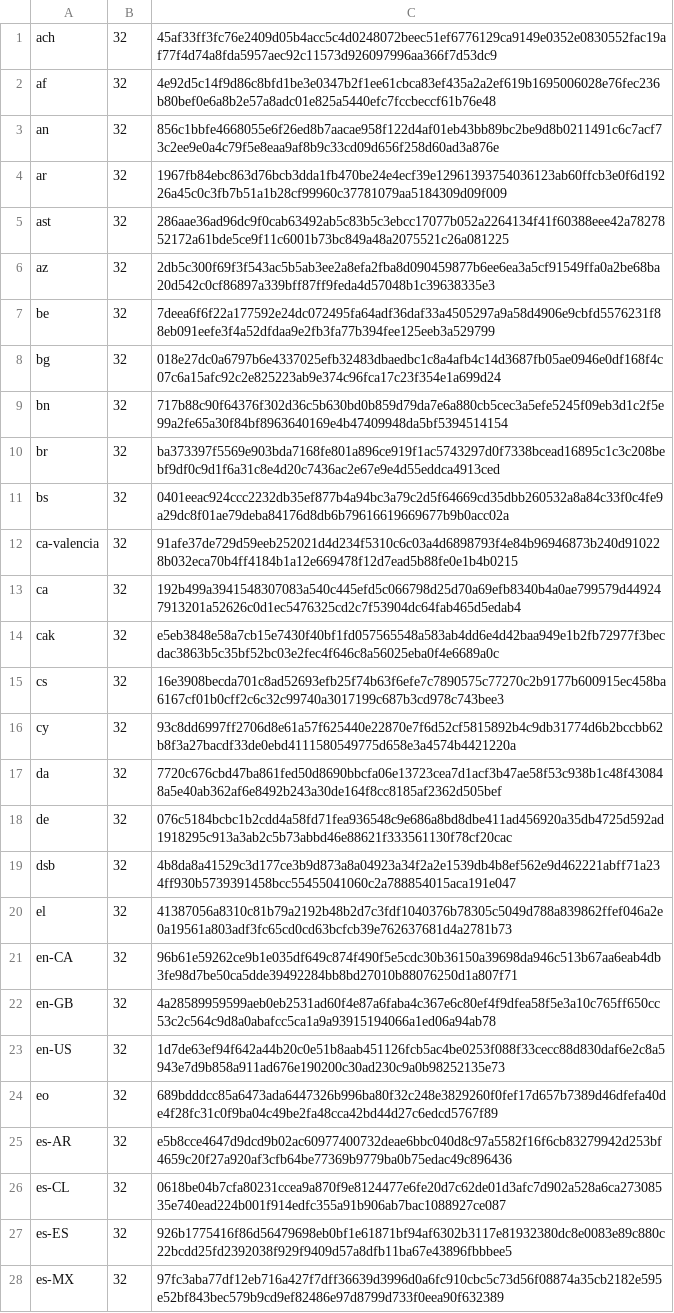
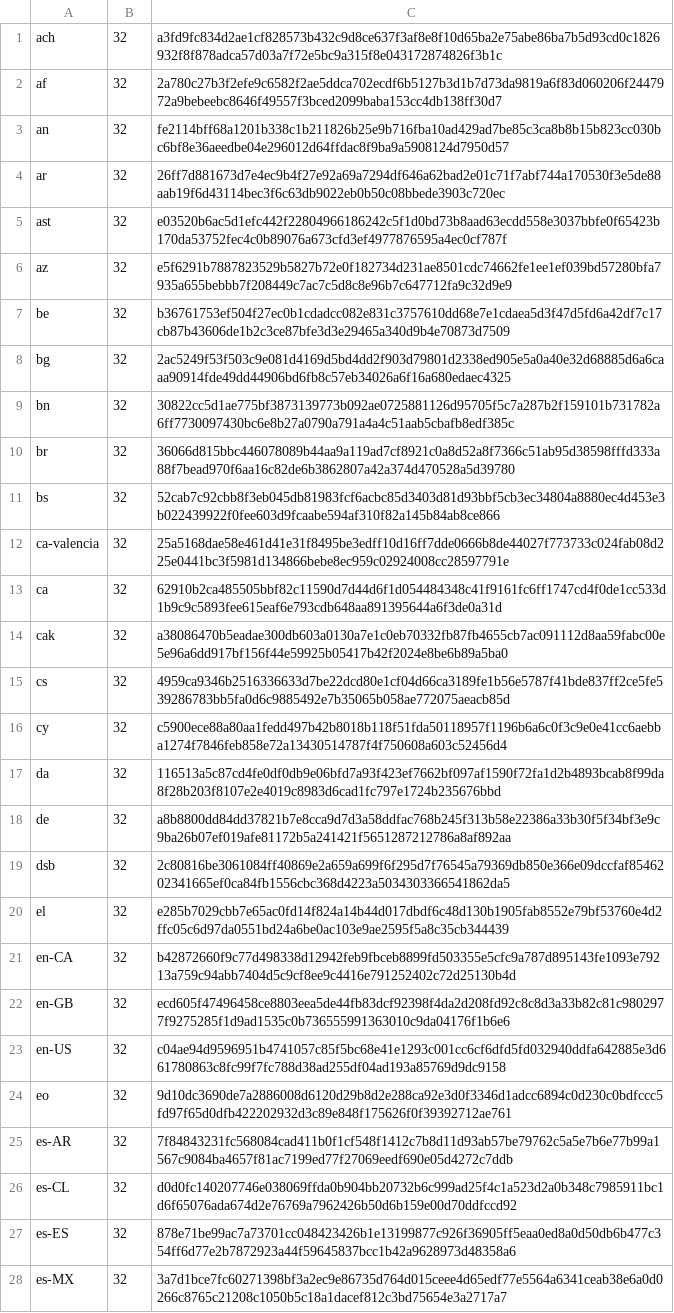
Before and after one commit to chocolatey-community/chocolatey-packages, a CSV file: automatic/firefox/tools/LanguageChecksums.csv, drawn as a sheet; only a part is shown; the diff covers the shown part only; the diff names each change by its address in the sheet, - before the commit and + after, or states it on an @@ line.

Commit message:
AU: 1 updated - Firefox [skip ci] https://gist.github.com/a14b1e5bfaf70839b338eb1ab7f8226f/b457f41238813d8fb7c71edfa50e2fe075901bf4

```diff
--- a/automatic/firefox/tools/LanguageChecksums.csv
+++ b/automatic/firefox/tools/LanguageChecksums.csv
-C1: 45af33ff3fc76e2409d05b4acc5c4d0248072beec51ef6776129ca9149e0352e0830552fac19af77f4d74a8fda5957aec92c11573d926097996aa366f7d53dc9
+C1: a3fd9fc834d2ae1cf828573b432c9d8ce637f3af8e8f10d65ba2e75abe86ba7b5d93cd0c1826932f8f878adca57d03a7f72e5bc9a315f8e043172874826f3b1c
-C2: 4e92d5c14f9d86c8bfd1be3e0347b2f1ee61cbca83ef435a2a2ef619b1695006028e76fec236b80bef0e6a8b2e57a8adc01e825a5440efc7fccbeccf61b76e48
+C2: 2a780c27b3f2efe9c6582f2ae5ddca702ecdf6b5127b3d1b7d73da9819a6f83d060206f2447972a9bebeebc8646f49557f3bced2099baba153cc4db138ff30d7
-C3: 856c1bbfe4668055e6f26ed8b7aacae958f122d4af01eb43bb89bc2be9d8b0211491c6c7acf73c2ee9e0a4c79f5e8eaa9af8b9c33cd09d656f258d60ad3a876e
+C3: fe2114bff68a1201b338c1b211826b25e9b716fba10ad429ad7be85c3ca8b8b15b823cc030bc6bf8e36aeedbe04e296012d64ffdac8f9ba9a5908124d7950d57
-C4: 1967fb84ebc863d76bcb3dda1fb470be24e4ecf39e12961393754036123ab60ffcb3e0f6d19226a45c0c3fb7b51a1b28cf99960c37781079aa5184309d09f009
+C4: 26ff7d881673d7e4ec9b4f27e92a69a7294df646a62bad2e01c71f7abf744a170530f3e5de88aab19f6d43114bec3f6c63db9022eb0b50c08bbede3903c720ec
-C5: 286aae36ad96dc9f0cab63492ab5c83b5c3ebcc17077b052a2264134f41f60388eee42a7827852172a61bde5ce9f11c6001b73bc849a48a2075521c26a081225
+C5: e03520b6ac5d1efc442f22804966186242c5f1d0bd73b8aad63ecdd558e3037bbfe0f65423b170da53752fec4c0b89076a673cfd3ef4977876595a4ec0cf787f
-C6: 2db5c300f69f3f543ac5b5ab3ee2a8efa2fba8d090459877b6ee6ea3a5cf91549ffa0a2be68ba20d542c0cf86897a339bff87ff9feda4d57048b1c39638335e3
+C6: e5f6291b7887823529b5827b72e0f182734d231ae8501cdc74662fe1ee1ef039bd57280bfa7935a655bebbb7f208449c7ac7c5d8c8e96b7c647712fa9c32d9e9
-C7: 7deea6f6f22a177592e24dc072495fa64adf36daf33a4505297a9a58d4906e9cbfd5576231f88eb091eefe3f4a52dfdaa9e2fb3fa77b394fee125eeb3a529799
+C7: b36761753ef504f27ec0b1cdadcc082e831c3757610dd68e7e1cdaea5d3f47d5fd6a42df7c17cb87b43606de1b2c3ce87bfe3d3e29465a340d9b4e70873d7509
-C8: 018e27dc0a6797b6e4337025efb32483dbaedbc1c8a4afb4c14d3687fb05ae0946e0df168f4c07c6a15afc92c2e825223ab9e374c96fca17c23f354e1a699d24
+C8: 2ac5249f53f503c9e081d4169d5bd4dd2f903d79801d2338ed905e5a0a40e32d68885d6a6caaa90914fde49dd44906bd6fb8c57eb34026a6f16a680edaec4325
-C9: 717b88c90f64376f302d36c5b630bd0b859d79da7e6a880cb5cec3a5efe5245f09eb3d1c2f5e99a2fe65a30f84bf8963640169e4b47409948da5bf5394514154
+C9: 30822cc5d1ae775bf3873139773b092ae0725881126d95705f5c7a287b2f159101b731782a6ff7730097430bc6e8b27a0790a791a4a4c51aab5cbafb8edf385c
-C10: ba373397f5569e903bda7168fe801a896ce919f1ac5743297d0f7338bcead16895c1c3c208bebf9df0c9d1f6a31c8e4d20c7436ac2e67e9e4d55eddca4913ced
+C10: 36066d815bbc446078089b44aa9a119ad7cf8921c0a8d52a8f7366c51ab95d38598fffd333a88f7bead970f6aa16c82de6b3862807a42a374d470528a5d39780
-C11: 0401eeac924ccc2232db35ef877b4a94bc3a79c2d5f64669cd35dbb260532a8a84c33f0c4fe9a29dc8f01ae79deba84176d8db6b79616619669677b9b0acc02a
+C11: 52cab7c92cbb8f3eb045db81983fcf6acbc85d3403d81d93bbf5cb3ec34804a8880ec4d453e3b022439922f0fee603d9fcaabe594af310f82a145b84ab8ce866
-C12: 91afe37de729d59eeb252021d4d234f5310c6c03a4d6898793f4e84b96946873b240d910228b032eca70b4ff4184b1a12e669478f12d7ead5b88fe0e1b4b0215
+C12: 25a5168dae58e461d41e31f8495be3edff10d16ff7dde0666b8de44027f773733c024fab08d225e0441bc3f5981d134866bebe8ec959c02924008cc28597791e
-C13: 192b499a3941548307083a540c445efd5c066798d25d70a69efb8340b4a0ae799579d449247913201a52626c0d1ec5476325cd2c7f53904dc64fab465d5edab4
+C13: 62910b2ca485505bbf82c11590d7d44d6f1d054484348c41f9161fc6ff1747cd4f0de1cc533d1b9c9c5893fee615eaf6e793cdb648aa891395644a6f3de0a31d
-C14: e5eb3848e58a7cb15e7430f40bf1fd057565548a583ab4dd6e4d42baa949e1b2fb72977f3becdac3863b5c35bf52bc03e2fec4f646c8a56025eba0f4e6689a0c
+C14: a38086470b5eadae300db603a0130a7e1c0eb70332fb87fb4655cb7ac091112d8aa59fabc00e5e96a6dd917bf156f44e59925b05417b42f2024e8be6b89a5ba0
-C15: 16e3908becda701c8ad52693efb25f74b63f6efe7c7890575c77270c2b9177b600915ec458ba6167cf01b0cff2c6c32c99740a3017199c687b3cd978c743bee3
+C15: 4959ca9346b2516336633d7be22dcd80e1cf04d66ca3189fe1b56e5787f41bde837ff2ce5fe539286783bb5fa0d6c9885492e7b35065b058ae772075aeacb85d
-C16: 93c8dd6997ff2706d8e61a57f625440e22870e7f6d52cf5815892b4c9db31774d6b2bccbb62b8f3a27bacdf33de0ebd4111580549775d658e3a4574b4421220a
+C16: c5900ece88a80aa1fedd497b42b8018b118f51fda50118957f1196b6a6c0f3c9e0e41cc6aebba1274f7846feb858e72a13430514787f4f750608a603c52456d4
-C17: 7720c676cbd47ba861fed50d8690bbcfa06e13723cea7d1acf3b47ae58f53c938b1c48f430848a5e40ab362af6e8492b243a30de164f8cc8185af2362d505bef
+C17: 116513a5c87cd4fe0df0db9e06bfd7a93f423ef7662bf097af1590f72fa1d2b4893bcab8f99da8f28b203f8107e2e4019c8983d6cad1fc797e1724b235676bbd
-C18: 076c5184bcbc1b2cdd4a58fd71fea936548c9e686a8bd8dbe411ad456920a35db4725d592ad1918295c913a3ab2c5b73abbd46e88621f333561130f78cf20cac
+C18: a8b8800dd84dd37821b7e8cca9d7d3a58ddfac768b245f313b58e22386a33b30f5f34bf3e9c9ba26b07ef019afe81172b5a241421f5651287212786a8af892aa
-C19: 4b8da8a41529c3d177ce3b9d873a8a04923a34f2a2e1539db4b8ef562e9d462221abff71a234ff930b5739391458bcc55455041060c2a788854015aca191e047
+C19: 2c80816be3061084ff40869e2a659a699f6f295d7f76545a79369db850e366e09dccfaf8546202341665ef0ca84fb1556cbc368d4223a5034303366541862da5
-C20: 41387056a8310c81b79a2192b48b2d7c3fdf1040376b78305c5049d788a839862ffef046a2e0a19561a803adf3fc65cd0cd63bcfcb39e762637681d4a2781b73
+C20: e285b7029cbb7e65ac0fd14f824a14b44d017dbdf6c48d130b1905fab8552e79bf53760e4d2ffc05c6d97da0551bd24a6be0ac103e9ae2595f5a8c35cb344439
-C21: 96b61e59262ce9b1e035df649c874f490f5e5cdc30b36150a39698da946c513b67aa6eab4db3fe98d7be50ca5dde39492284bb8bd27010b88076250d1a807f71
+C21: b42872660f9c77d498338d12942feb9fbceb8899fd503355e5cfc9a787d895143fe1093e79213a759c94abb7404d5c9cf8ee9c4416e791252402c72d25130b4d
-C22: 4a28589959599aeb0eb2531ad60f4e87a6faba4c367e6c80ef4f9dfea58f5e3a10c765ff650cc53c2c564c9d8a0abafcc5ca1a9a93915194066a1ed06a94ab78
+C22: ecd605f47496458ce8803eea5de44fb83dcf92398f4da2d208fd92c8c8d3a33b82c81c9802977f9275285f1d9ad1535c0b736555991363010c9da04176f1b6e6
-C23: 1d7de63ef94f642a44b20c0e51b8aab451126fcb5ac4be0253f088f33cecc88d830daf6e2c8a5943e7d9b858a911ad676e190200c30ad230c9a0b98252135e73
+C23: c04ae94d9596951b4741057c85f5bc68e41e1293c001cc6cf6dfd5fd032940ddfa642885e3d661780863c8fc99f7fc788d38ad255df04ad193a85769d9dc9158
-C24: 689bdddcc85a6473ada6447326b996ba80f32c248e3829260f0fef17d657b7389d46dfefa40de4f28fc31c0f9ba04c49be2fa48cca42bd44d27c6edcd5767f89
+C24: 9d10dc3690de7a2886008d6120d29b8d2e288ca92e3d0f3346d1adcc6894c0d230c0bdfccc5fd97f65d0dfb422202932d3c89e848f175626f0f39392712ae761
-C25: e5b8cce4647d9dcd9b02ac60977400732deae6bbc040d8c97a5582f16f6cb83279942d253bf4659c20f27a920af3cfb64be77369b9779ba0b75edac49c896436
+C25: 7f84843231fc568084cad411b0f1cf548f1412c7b8d11d93ab57be79762c5a5e7b6e77b99a1567c9084ba4657f81ac7199ed77f27069eedf690e05d4272c7ddb
-C26: 0618be04b7cfa80231ccea9a870f9e8124477e6fe20d7c62de01d3afc7d902a528a6ca27308535e740ead224b001f914edfc355a91b906ab7bac1088927ce087
+C26: d0d0fc140207746e038069ffda0b904bb20732b6c999ad25f4c1a523d2a0b348c7985911bc1d6f65076ada674d2e76769a7962426b50d6b159e00d70ddfccd92
-C27: 926b1775416f86d56479698eb0bf1e61871bf94af6302b3117e81932380dc8e0083e89c880c22bcdd25fd2392038f929f9409d57a8dfb11ba67e43896fbbbee5
+C27: 878e71be99ac7a73701cc048423426b1e13199877c926f36905ff5eaa0ed8a0d50db6b477c354ff6d77e2b7872923a44f59645837bcc1b42a9628973d48358a6
-C28: 97fc3aba77df12eb716a427f7dff36639d3996d0a6fc910cbc5c73d56f08874a35cb2182e595e52bf843bec579b9cd9ef82486e97d8799d733f0eea90f632389
+C28: 3a7d1bce7fc60271398bf3a2ec9e86735d764d015ceee4d65edf77e5564a6341ceab38e6a0d0266c8765c21208c1050b5c18a1dacef812c3bd75654e3a2717a7
```
Also changed, not shown: 164 edited cells elsewhere in this file, 3 other files.
